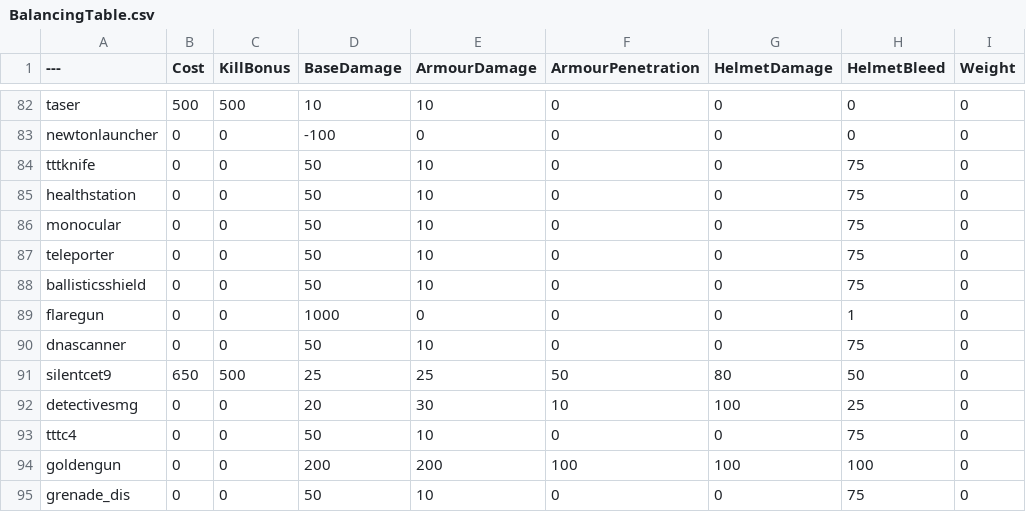
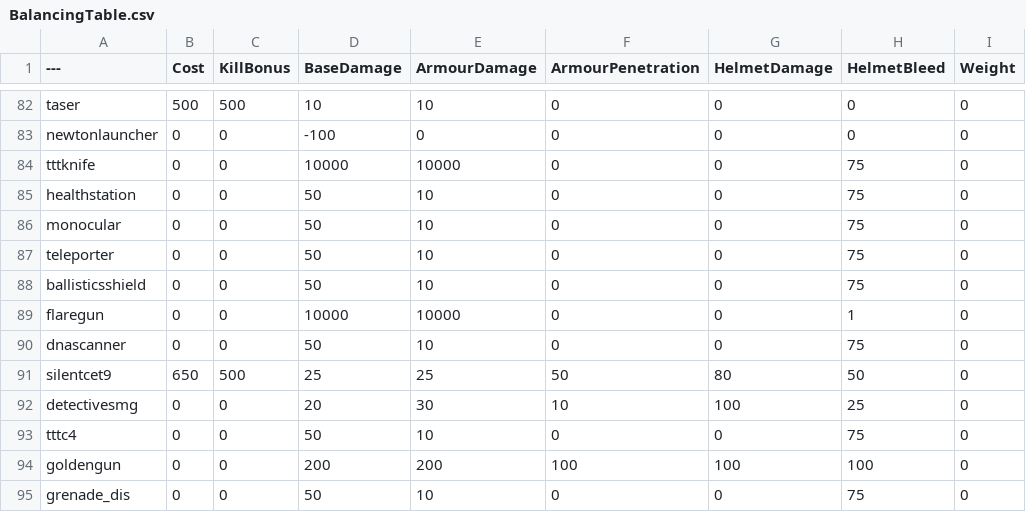
Before and after one commit to nevillejohn/BalancingTable, a CSV file: BalancingTable.csv, drawn as a sheet; only a part is shown, gaps mark what is left out; the diff names each change by its address in the sheet, - before the commit and + after, or states it on an @@ line.

Commit message:
Update BalancingTable.csv

```diff
--- a/BalancingTable.csv
+++ b/BalancingTable.csv
-D84 (BaseDamage): 50
+D84 (BaseDamage): 10000
-E84 (ArmourDamage): 10
+E84 (ArmourDamage): 10000
-D89 (BaseDamage): 1000
+D89 (BaseDamage): 10000
-E89 (ArmourDamage): 0
+E89 (ArmourDamage): 10000
```
